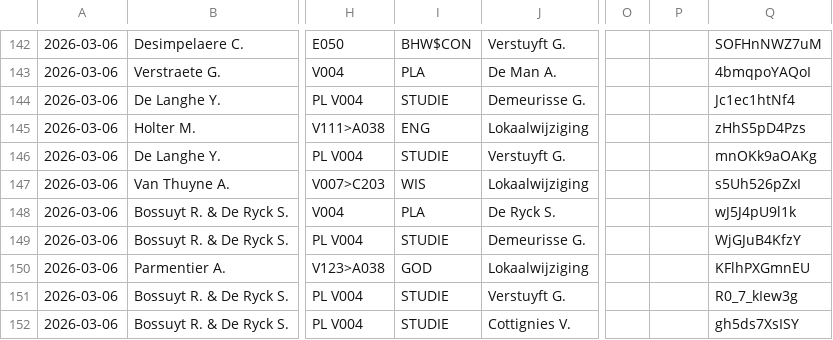
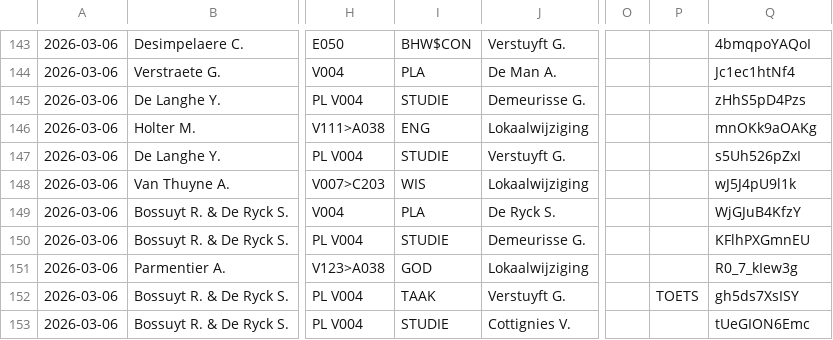
Before and after one commit to tomvanwehaege/xibo-database, a CSV file: xibo-vervangingen.csv, drawn as a sheet; only a part is shown, gaps mark what is left out; addresses are those after the commit; the diff covers the shown part only; the diff names each change by its address in the sheet, - before the commit and + after, or states it on an @@ line.

```diff
--- a/xibo-vervangingen.csv
+++ b/xibo-vervangingen.csv
-Q143: SOFHnNWZ7uM
+Q143: 4bmqpoYAQoI
-Q144: 4bmqpoYAQoI
+Q144: Jc1ec1htNf4
-Q145: Jc1ec1htNf4
+Q145: zHhS5pD4Pzs
-Q146: zHhS5pD4Pzs
+Q146: mnOKk9aOAKg
-Q147: mnOKk9aOAKg
+Q147: s5Uh526pZxI
-Q148: s5Uh526pZxI
+Q148: wJ5J4pU9l1k
-Q149: wJ5J4pU9l1k
+Q149: WjGJuB4KfzY
-Q150: WjGJuB4KfzY
+Q150: KFlhPXGmnEU
-Q151: KFlhPXGmnEU
+Q151: R0_7_kIew3g
-I152: STUDIE
+I152: TAAK
-P152: (empty)
+P152: TOETS
-Q152: R0_7_kIew3g
+Q152: gh5ds7XsISY
-Q153: gh5ds7XsISY
+Q153: tUeGION6Emc
```
Also changed, not shown: 2 added rows, 1 removed row and 18 edited cells elsewhere in this file.
